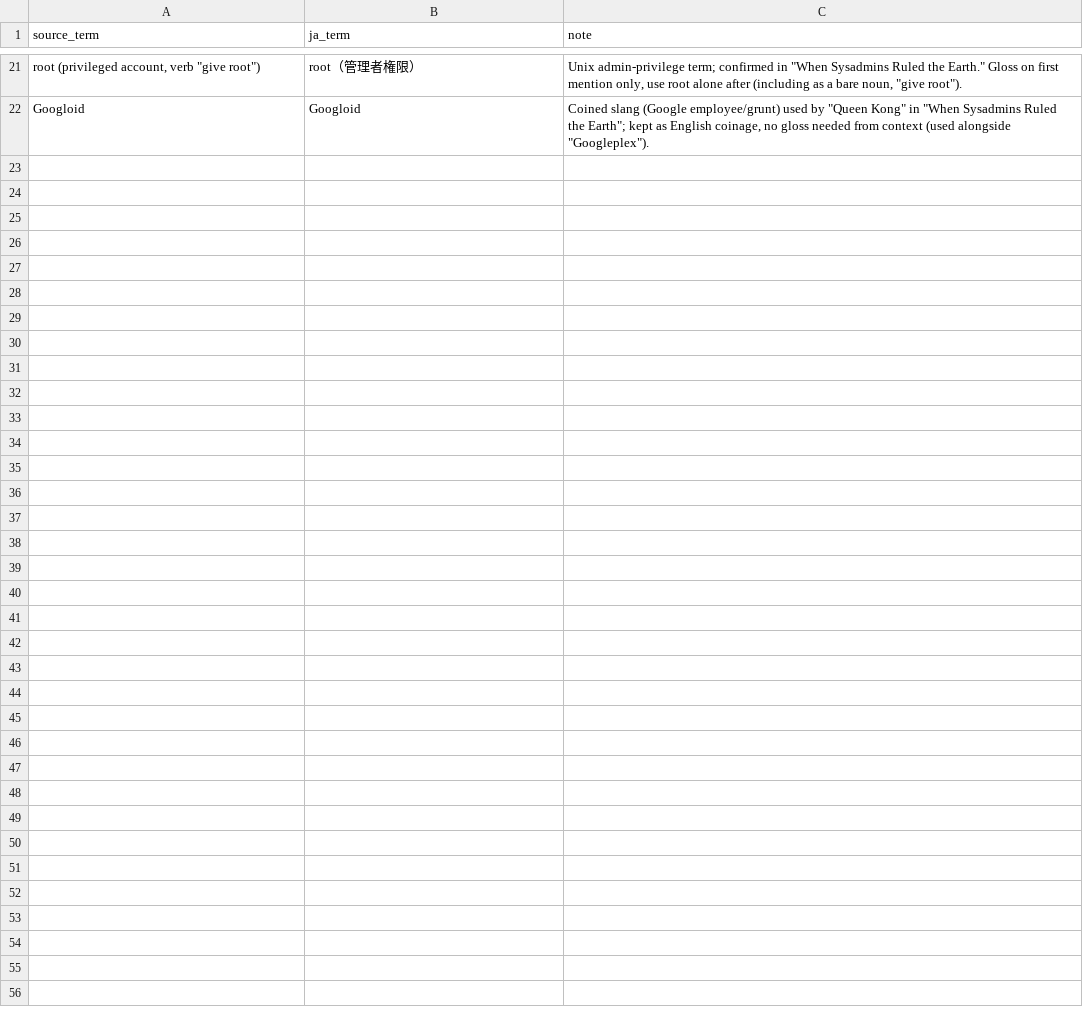
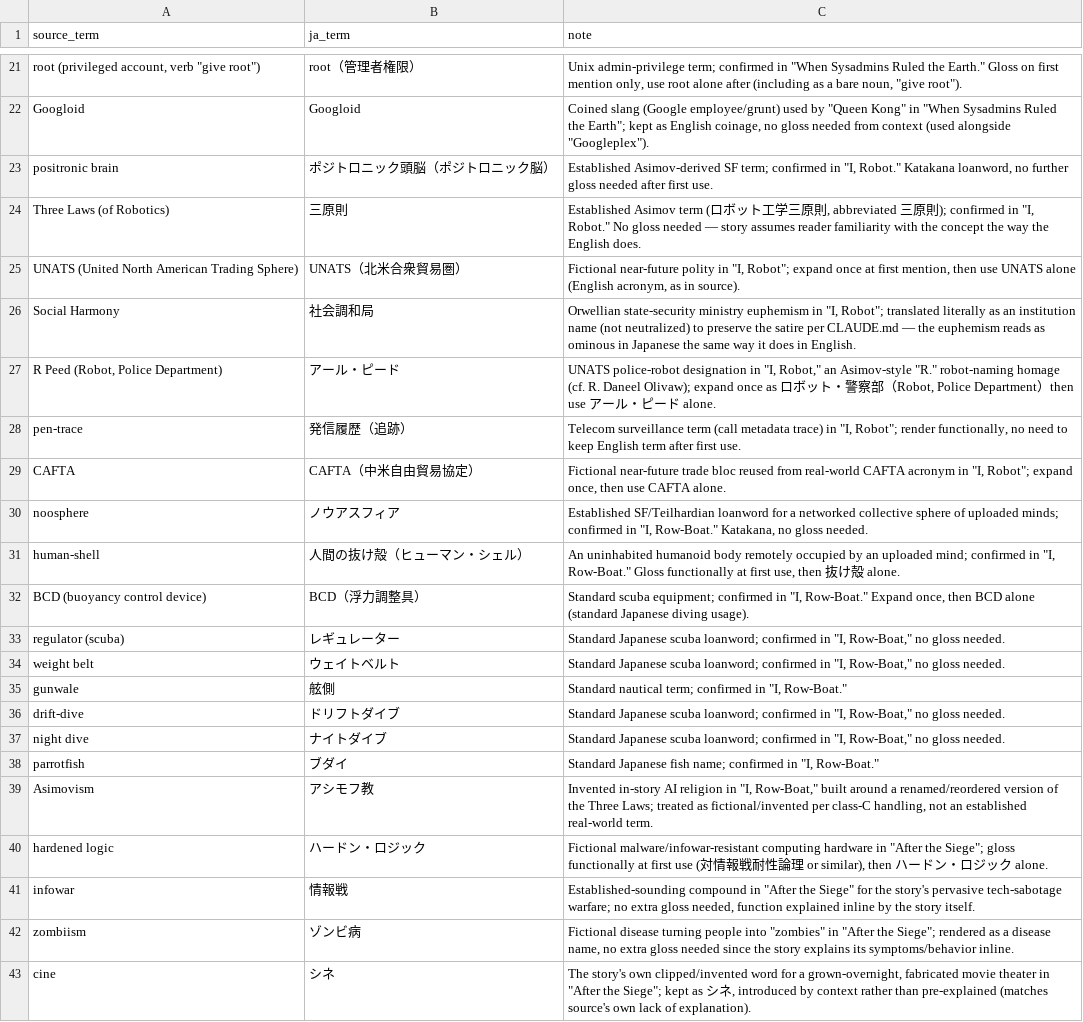
Before and after one commit to Nico-Tech-Shenzhen/overclocked-ja, a TSV file: glossary.tsv, drawn as a sheet; only a part is shown, gaps mark what is left out; the diff names each change by its address in the sheet, - before the commit and + after, or states it on an @@ line.

Commit message:
trans: translate remaining three Overclocked stories
Translate I, Robot; I, Row-Boat; and After the Siege (draft) from
verified source/sections/. Update CHARACTERS.md and glossary.tsv with
per-story voice notes and confirmed terms. Add nav entries and reading
list status for all three stories. No existing published Japanese
translation was consulted for any story.

```diff
--- a/glossary.tsv
+++ b/glossary.tsv
+row 23: positronic brain | ポジトロニック頭脳（ポジトロニック脳） | Established Asimov-derived SF term; confirmed in "I, Robot." Katakana loanword, no further gloss needed after first use.
+row 24: Three Laws (of Robotics) | 三原則 | Established Asimov term (ロボット工学三原則, abbreviated 三原則); confirmed in "I, Robot." No gloss needed — story assumes reader familiarity with the concept the way the English does.
+row 25: UNATS (United North American Trading Sphere) | UNATS（北米合衆貿易圏） | Fictional near-future polity in "I, Robot"; expand once at first mention, then use UNATS alone (English acronym, as in source).
+row 26: Social Harmony | 社会調和局 | Orwellian state-security ministry euphemism in "I, Robot"; translated literally as an institution name (not neutralized) to preserve the satire per CLAUDE.md — the euphemism reads as ominous in Japanese the same way it does in English.
+row 27: R Peed (Robot, Police Department) | アール・ピード | UNATS police-robot designation in "I, Robot," an Asimov-style "R." robot-naming homage (cf. R. Daneel Olivaw); expand once as ロボット・警察部（Robot, Police Department）then use アール・ピード alone.
+row 28: pen-trace | 発信履歴（追跡） | Telecom surveillance term (call metadata trace) in "I, Robot"; render functionally, no need to keep English term after first use.
+row 29: CAFTA | CAFTA（中米自由貿易協定） | Fictional near-future trade bloc reused from real-world CAFTA acronym in "I, Robot"; expand once, then use CAFTA alone.
+row 30: noosphere | ノウアスフィア | Established SF/Teilhardian loanword for a networked collective sphere of uploaded minds; confirmed in "I, Row-Boat." Katakana, no gloss needed.
+row 31: human-shell | 人間の抜け殻（ヒューマン・シェル） | An uninhabited humanoid body remotely occupied by an uploaded mind; confirmed in "I, Row-Boat." Gloss functionally at first use, then 抜け殻 alone.
+row 32: BCD (buoyancy control device) | BCD（浮力調整具） | Standard scuba equipment; confirmed in "I, Row-Boat." Expand once, then BCD alone (standard Japanese diving usage).
+row 33: regulator (scuba) | レギュレーター | Standard Japanese scuba loanword; confirmed in "I, Row-Boat," no gloss needed.
+row 34: weight belt | ウェイトベルト | Standard Japanese scuba loanword; confirmed in "I, Row-Boat," no gloss needed.
+row 35: gunwale | 舷側 | Standard nautical term; confirmed in "I, Row-Boat."
+row 36: drift-dive | ドリフトダイブ | Standard Japanese scuba loanword; confirmed in "I, Row-Boat," no gloss needed.
+row 37: night dive | ナイトダイブ | Standard Japanese scuba loanword; confirmed in "I, Row-Boat," no gloss needed.
+row 38: parrotfish | ブダイ | Standard Japanese fish name; confirmed in "I, Row-Boat."
+row 39: Asimovism | アシモフ教 | Invented in-story AI religion in "I, Row-Boat," built around a renamed/reordered version of the Three Laws; treated as fictional/invented per class-C handling, not an established real-world term.
+row 40: hardened logic | ハードン・ロジック | Fictional malware/infowar-resistant computing hardware in "After the Siege"; gloss functionally at first use (対情報戦耐性論理 or similar), then ハードン・ロジック alone.
+row 41: infowar | 情報戦 | Established-sounding compound in "After the Siege" for the story's pervasive tech-sabotage warfare; no extra gloss needed, function explained inline by the story itself.
+row 42: zombiism | ゾンビ病 | Fictional disease turning people into "zombies" in "After the Siege"; rendered as a disease name, no extra gloss needed since the story explains its symptoms/behavior inline.
+row 43: cine | シネ | The story's own clipped/invented word for a grown-overnight, fabricated movie theater in "After the Siege"; kept as シネ, introduced by context rather than pre-explained (matches source's own lack of explanation).
```
Also changed, not shown: 6 other files.
